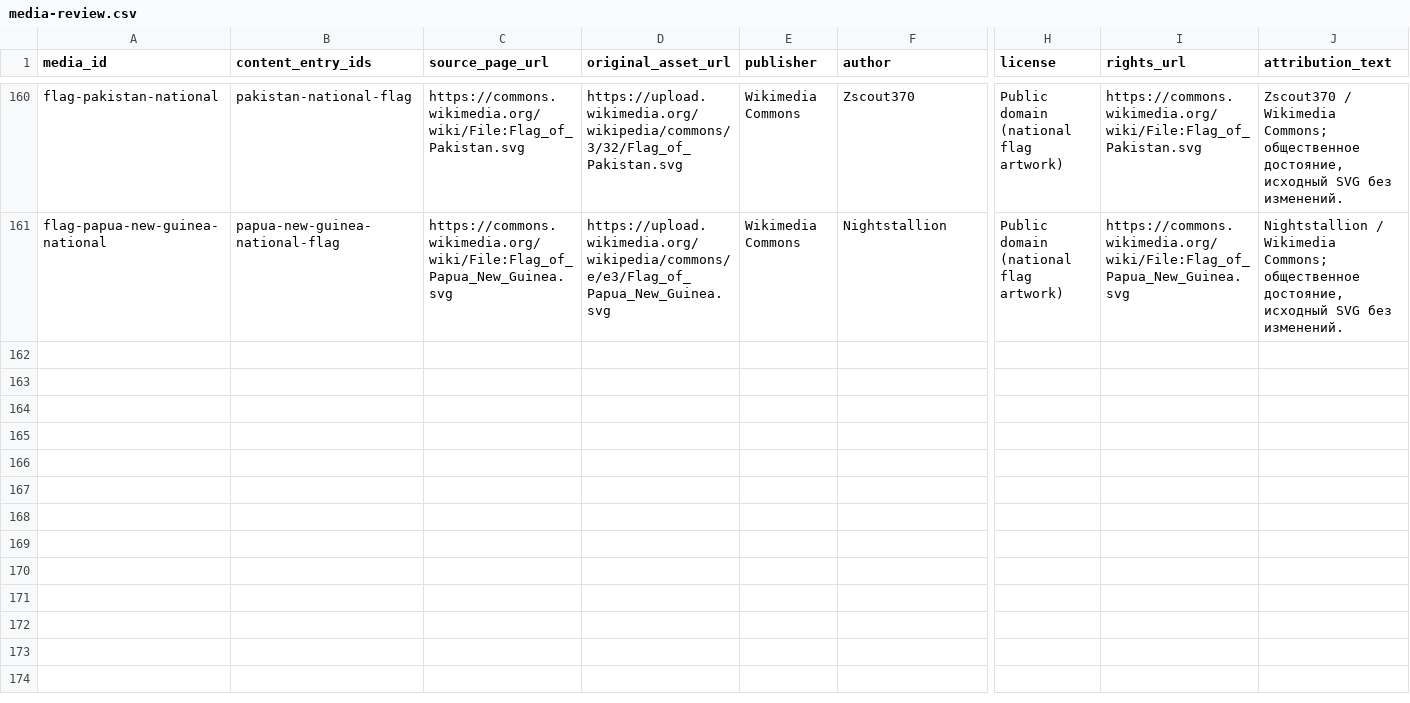
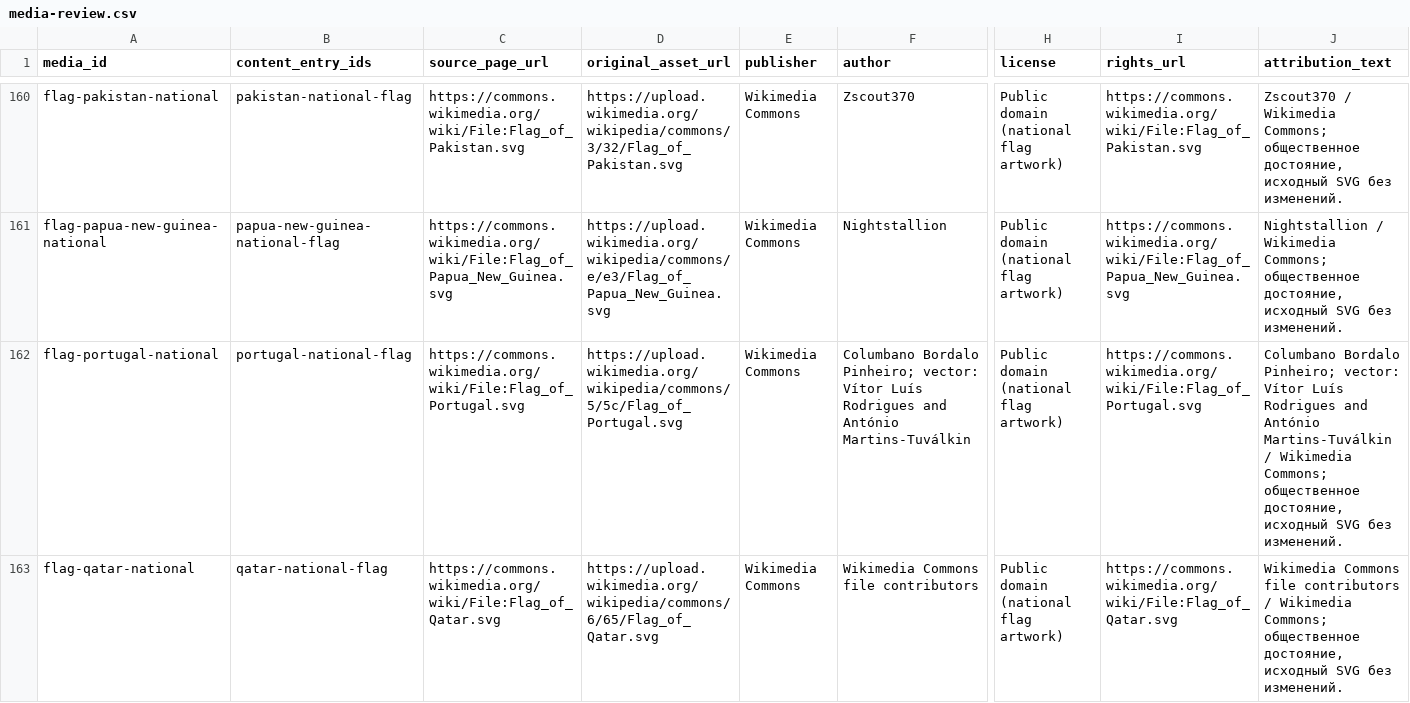
Before and after one commit to dmitrywroclaw-commits/GeoTrainer, a CSV file: content/research/media-review.csv, drawn as a sheet; only a part is shown, gaps mark what is left out; rows hold the shown columns only; the diff covers the shown part only; the diff names each change by its address in the sheet, - before the commit and + after, or states it on an @@ line.

Commit message:
Add seven sourced European Asian and African flags

```diff
--- a/content/research/media-review.csv
+++ b/content/research/media-review.csv
+row 162: flag-portugal-national | portugal-national-flag | https://commons.wikimedia.org/wiki/File:Flag_of_Portugal.svg | https://upload.wikimedia.org/wikipedia/commons/5/5c/Flag_of_Portugal.svg | Wikimedia Commons | Columbano Bordalo Pinheiro; vector: Vítor Luís Rodrigues and António Martins-Tuválkin | Public domain (national flag artwork) | https://commons.wikimedia.org/wiki/File:Flag_of_Portugal.svg | Columbano Bordalo Pinheiro; vector: Vítor Luís Rodrigues and António Martins-Tuválkin / Wikimedia Commons; общественное достояние, исходный SVG без изменений.
+row 163: flag-qatar-national | qatar-national-flag | https://commons.wikimedia.org/wiki/File:Flag_of_Qatar.svg | https://upload.wikimedia.org/wikipedia/commons/6/65/Flag_of_Qatar.svg | Wikimedia Commons | Wikimedia Commons file contributors | Public domain (national flag artwork) | https://commons.wikimedia.org/wiki/File:Flag_of_Qatar.svg | Wikimedia Commons file contributors / Wikimedia Commons; общественное достояние, исходный SVG без изменений.
```
Also changed, not shown: 5 added rows elsewhere in this file, content/research/countries.csv, content/research/flag-variants.csv, 14 other files.
